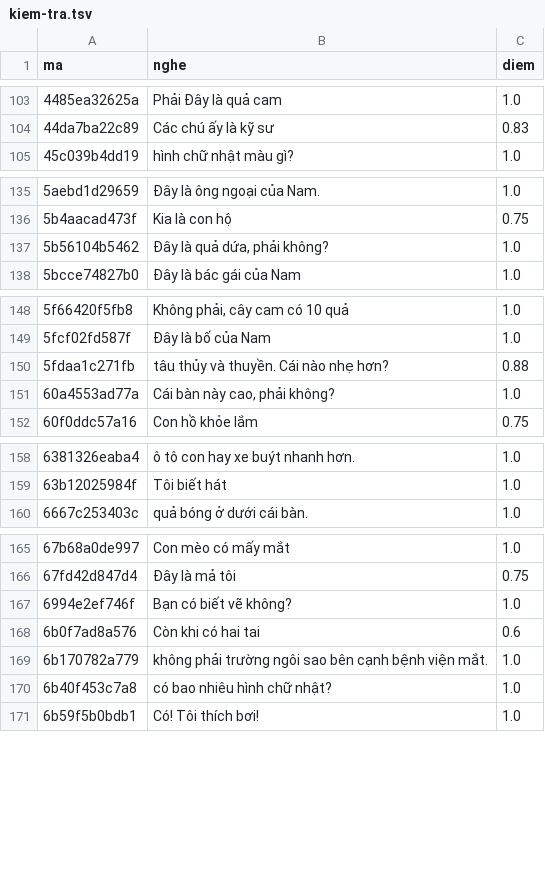
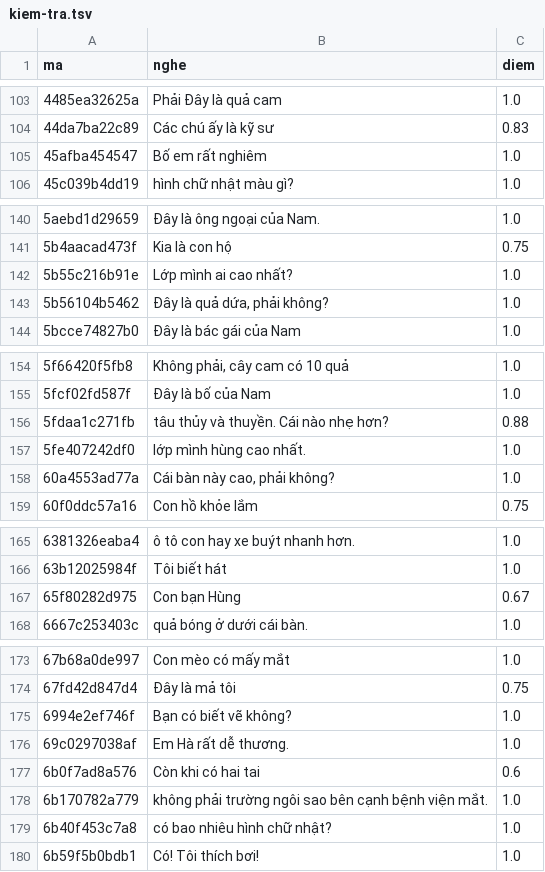
Before and after one commit to CVCEC/vuihoctiengviet, a TSV file: giong-ai/kiem-tra.tsv, drawn as a sheet; only a part is shown, gaps mark what is left out; the diff covers the shown part only; the diff names each change by its address in the sheet, - before the commit and + after, or states it on an @@ line.

```diff
--- a/giong-ai/kiem-tra.tsv
+++ b/giong-ai/kiem-tra.tsv
+row 105: 45afba454547 | Bố em rất nghiêm | 1.0
+row 142: 5b55c216b91e | Lớp mình ai cao nhất? | 1.0
+row 157: 5fe407242df0 | lớp mình hùng cao nhất. | 1.0
+row 167: 65f80282d975 | Con bạn Hùng | 0.67
+row 176: 69c0297038af | Em Hà rất dễ thương. | 1.0
```
Also changed, not shown: 15 added rows elsewhere in this file, 25 other files.
